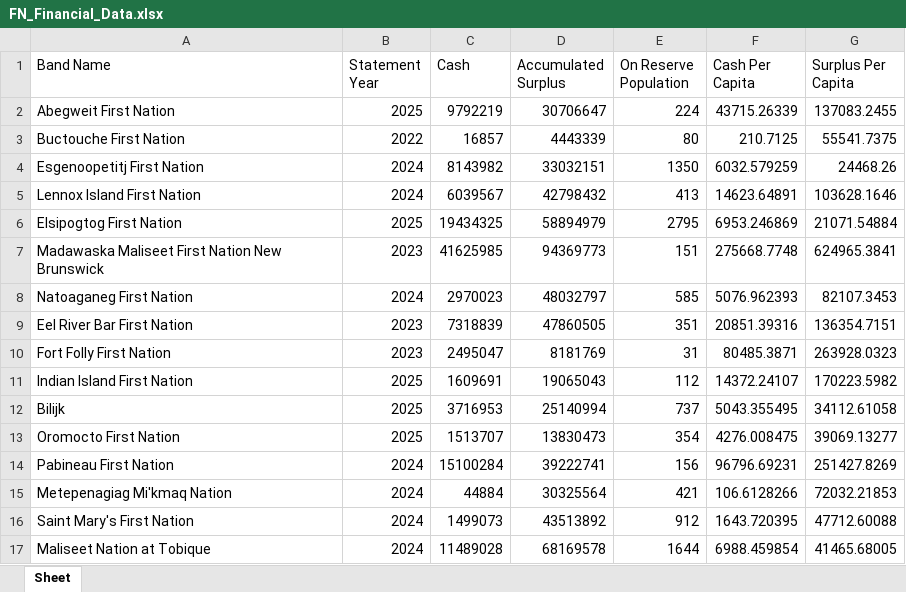
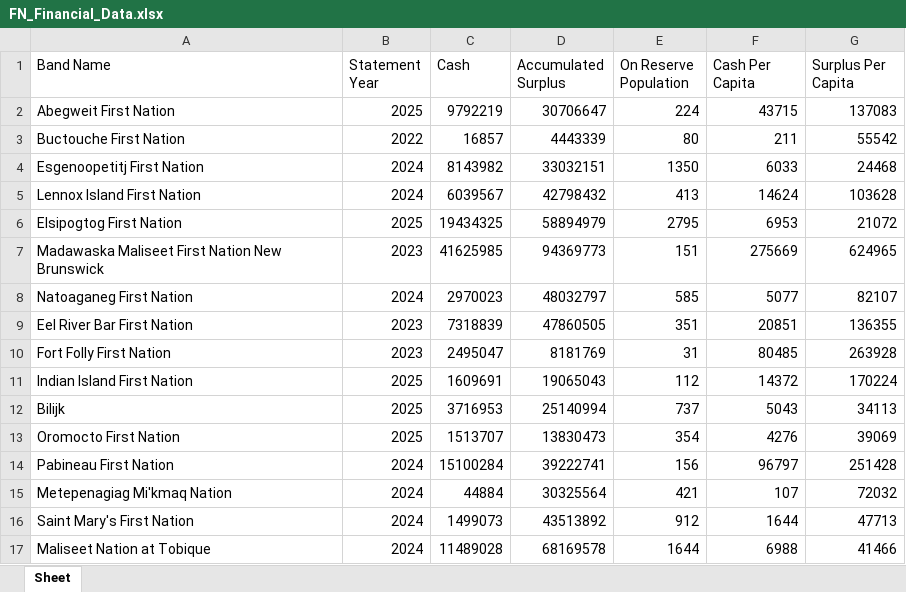
Before and after one commit to TheReclamare/cdn-fn-wealth, an Excel workbook: data/FN_Financial_Data.xlsx, sheet Sheet, drawn as a sheet; only a part is shown; values as stored, in another font and other column widths than the file's, no borders; the diff covers the shown part only; the diff names each change by its address in the sheet, - before the commit and + after, or states it on an @@ line.

```diff
--- a/data/FN_Financial_Data.xlsx (sheet Sheet)
+++ b/data/FN_Financial_Data.xlsx (sheet Sheet)
-F2 (Cash Per Capita): 43715.26339
+F2 (Cash Per Capita): 43715
-G2 (Surplus Per Capita): 137083.2455
+G2 (Surplus Per Capita): 137083
-F3 (Cash Per Capita): 210.7125
+F3 (Cash Per Capita): 211
-G3 (Surplus Per Capita): 55541.7375
+G3 (Surplus Per Capita): 55542
-F4 (Cash Per Capita): 6032.579259
+F4 (Cash Per Capita): 6033
-G4 (Surplus Per Capita): 24468.26
+G4 (Surplus Per Capita): 24468
-F5 (Cash Per Capita): 14623.64891
+F5 (Cash Per Capita): 14624
-G5 (Surplus Per Capita): 103628.1646
+G5 (Surplus Per Capita): 103628
-F6 (Cash Per Capita): 6953.246869
+F6 (Cash Per Capita): 6953
-G6 (Surplus Per Capita): 21071.54884
+G6 (Surplus Per Capita): 21072
-F7 (Cash Per Capita): 275668.7748
+F7 (Cash Per Capita): 275669
-G7 (Surplus Per Capita): 624965.3841
+G7 (Surplus Per Capita): 624965
-F8 (Cash Per Capita): 5076.962393
+F8 (Cash Per Capita): 5077
-G8 (Surplus Per Capita): 82107.3453
+G8 (Surplus Per Capita): 82107
-F9 (Cash Per Capita): 20851.39316
+F9 (Cash Per Capita): 20851
-G9 (Surplus Per Capita): 136354.7151
+G9 (Surplus Per Capita): 136355
-F10 (Cash Per Capita): 80485.3871
+F10 (Cash Per Capita): 80485
-G10 (Surplus Per Capita): 263928.0323
+G10 (Surplus Per Capita): 263928
-F11 (Cash Per Capita): 14372.24107
+F11 (Cash Per Capita): 14372
-G11 (Surplus Per Capita): 170223.5982
+G11 (Surplus Per Capita): 170224
-F12 (Cash Per Capita): 5043.355495
+F12 (Cash Per Capita): 5043
-G12 (Surplus Per Capita): 34112.61058
+G12 (Surplus Per Capita): 34113
-F13 (Cash Per Capita): 4276.008475
+F13 (Cash Per Capita): 4276
-G13 (Surplus Per Capita): 39069.13277
+G13 (Surplus Per Capita): 39069
-F14 (Cash Per Capita): 96796.69231
+F14 (Cash Per Capita): 96797
-G14 (Surplus Per Capita): 251427.8269
+G14 (Surplus Per Capita): 251428
-F15 (Cash Per Capita): 106.6128266
+F15 (Cash Per Capita): 107
-G15 (Surplus Per Capita): 72032.21853
+G15 (Surplus Per Capita): 72032
-F16 (Cash Per Capita): 1643.720395
+F16 (Cash Per Capita): 1644
-G16 (Surplus Per Capita): 47712.60088
+G16 (Surplus Per Capita): 47713
-F17 (Cash Per Capita): 6988.459854
+F17 (Cash Per Capita): 6988
-G17 (Surplus Per Capita): 41465.68005
+G17 (Surplus Per Capita): 41466
```
Also changed, not shown: 1 removed row and 1097 edited cells elsewhere in this sheet, 2 other files.
